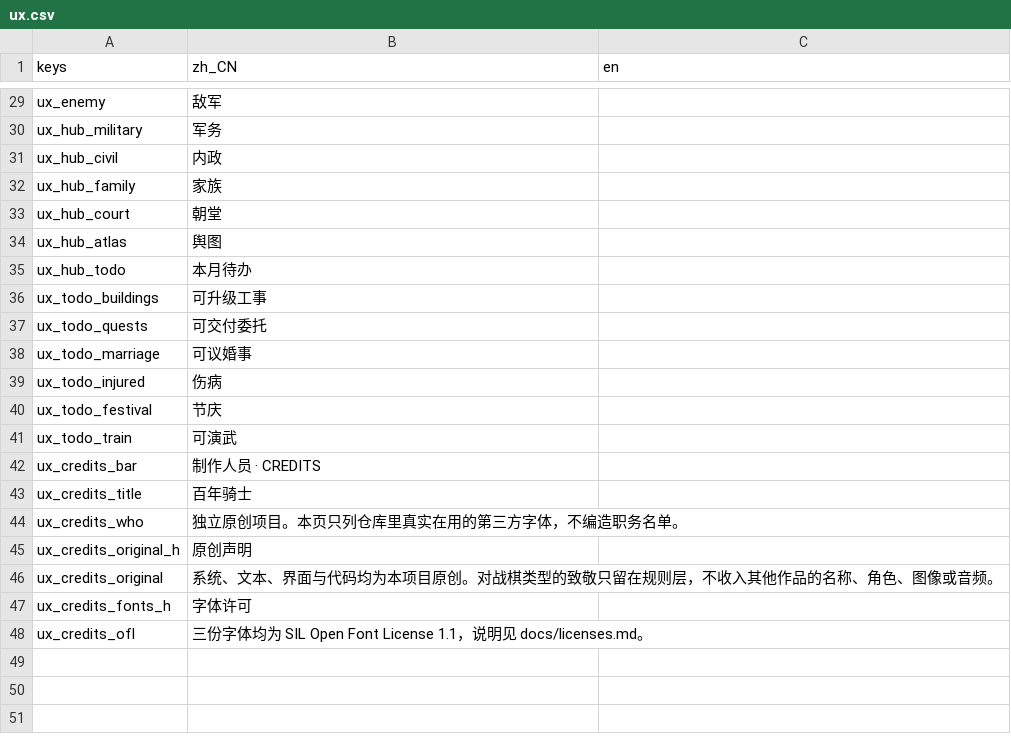
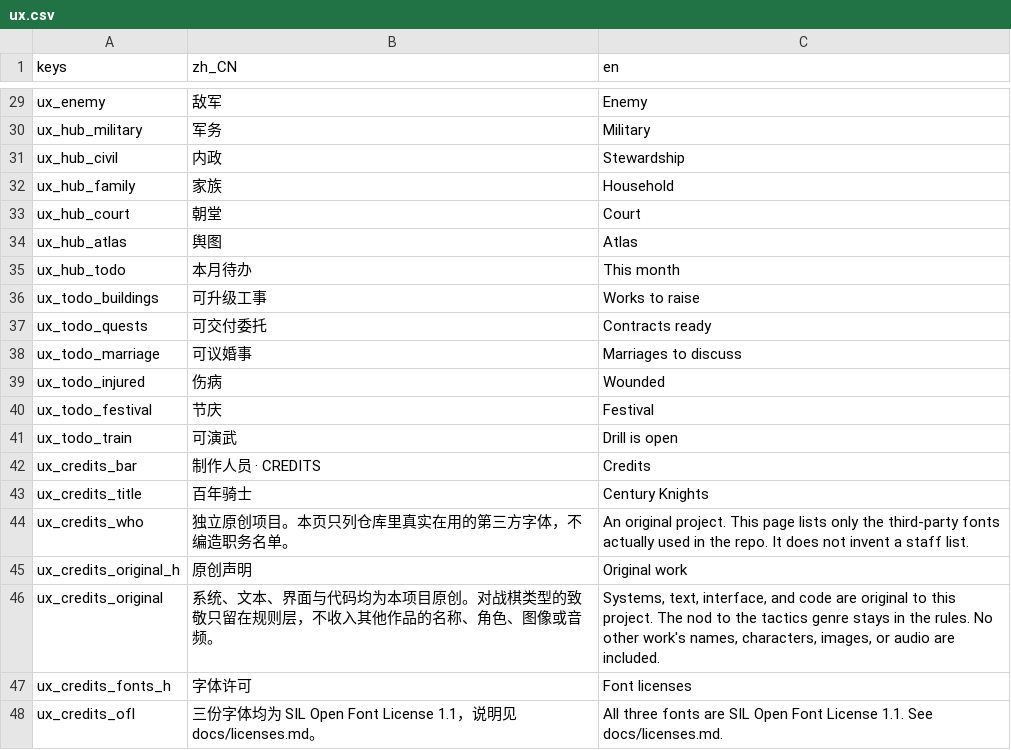
Before and after one commit to wuyongjia666-droid/CenturyKnights, a CSV file: project/data/locale/ux.csv, drawn as a sheet; only a part is shown, gaps mark what is left out; the diff covers the shown part only; the diff names each change by its address in the sheet, - before the commit and + after, or states it on an @@ line.

```diff
--- a/project/data/locale/ux.csv
+++ b/project/data/locale/ux.csv
-C29 (en): (empty)
+C29 (en): Enemy
-C30 (en): (empty)
+C30 (en): Military
-C31 (en): (empty)
+C31 (en): Stewardship
-C32 (en): (empty)
+C32 (en): Household
-C33 (en): (empty)
+C33 (en): Court
-C34 (en): (empty)
+C34 (en): Atlas
-C35 (en): (empty)
+C35 (en): This month
-C36 (en): (empty)
+C36 (en): Works to raise
-C37 (en): (empty)
+C37 (en): Contracts ready
-C38 (en): (empty)
+C38 (en): Marriages to discuss
-C39 (en): (empty)
+C39 (en): Wounded
-C40 (en): (empty)
+C40 (en): Festival
-C41 (en): (empty)
+C41 (en): Drill is open
-C42 (en): (empty)
+C42 (en): Credits
-C43 (en): (empty)
+C43 (en): Century Knights
-C44 (en): (empty)
+C44 (en): An original project. This page lists only the third-party fonts actually used in the repo. It does not invent a staff list.
-C45 (en): (empty)
+C45 (en): Original work
-C46 (en): (empty)
+C46 (en): Systems, text, interface, and code are original to this project. The nod to the tactics genre stays in the rules. No other work's names, characters, images, or audio are included.
-C47 (en): (empty)
+C47 (en): Font licenses
-C48 (en): (empty)
+C48 (en): All three fonts are SIL Open Font License 1.1. See docs/licenses.md.
```
Also changed, not shown: 27 edited cells elsewhere in this file, 21 other files.
